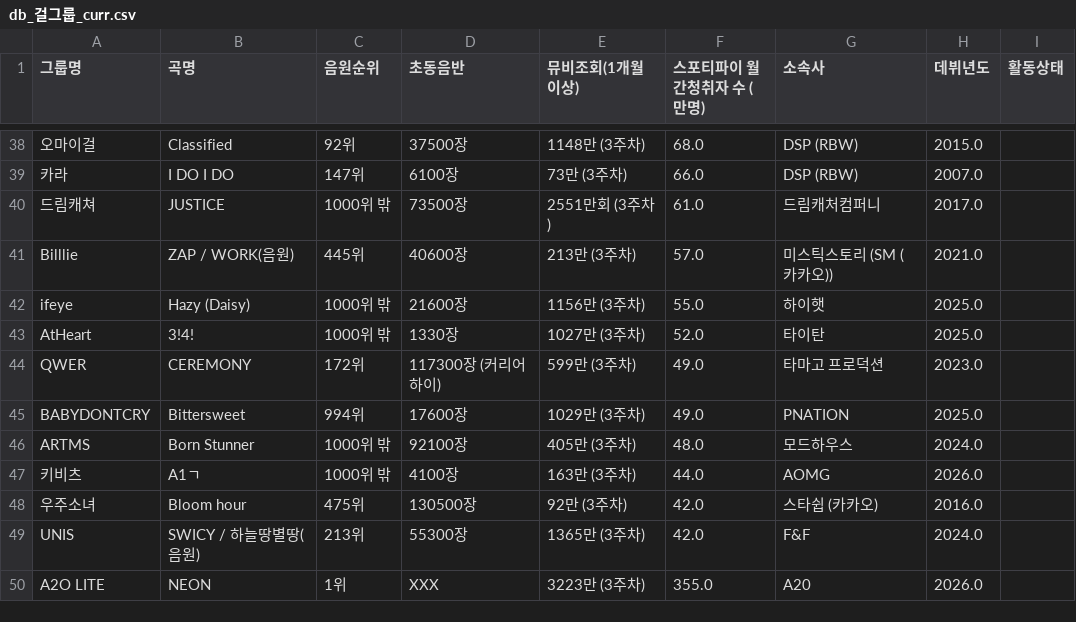
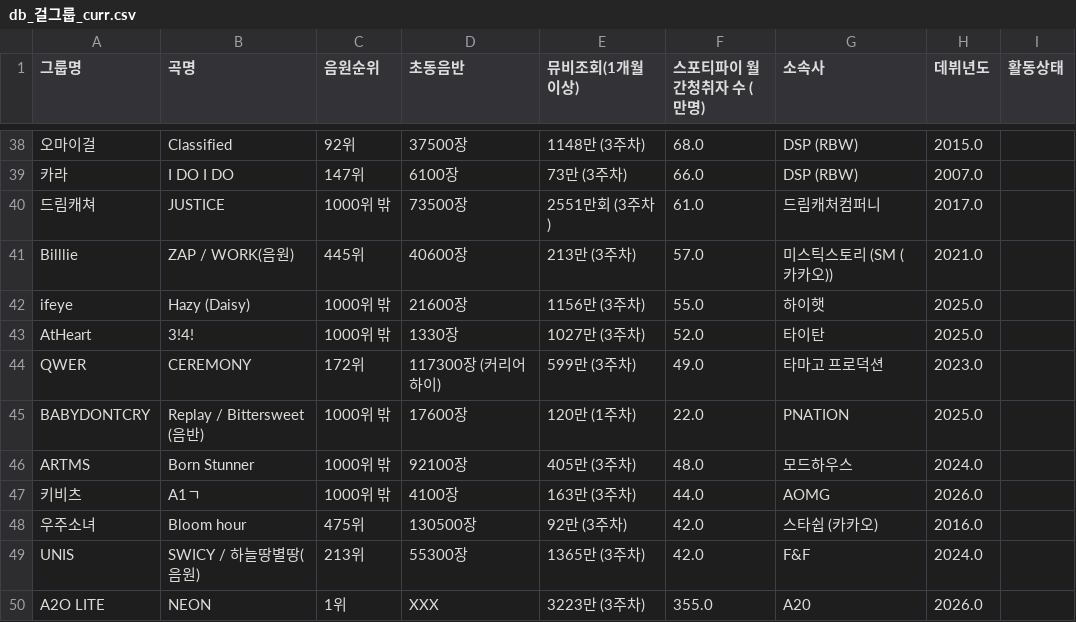
Before and after one commit to LimousineLimousine/kpop-tier-dashboard, a CSV file: db_걸그룹_curr.csv, drawn as a sheet; only a part is shown, gaps mark what is left out; the diff covers the shown part only.

```diff
--- a/db_걸그룹_curr.csv
+++ b/db_걸그룹_curr.csv
@@ -44,3 +44,3 @@ AtHeart,3!4!,1000위 밖,1330장,1027만 (3주차),52.0,타이탄,2025.0,
 QWER ,CEREMONY,172위,117300장 (커리어하이),599만 (3주차),49.0,타마고 프로덕션,2023.0,
-BABYDONTCRY,Bittersweet,994위,17600장,1029만 (3주차),49.0,PNATION,2025.0,
+BABYDONTCRY,Replay / Bittersweet (음반),1000위 밖,17600장,120만 (1주차),22.0,PNATION,2025.0,
 ARTMS,Born Stunner,1000위 밖,92100장,405만 (3주차),48.0,모드하우스,2024.0,
```
Also changed, not shown: 24 edited cells elsewhere in this file, db_걸그룹_past.csv, db_남자_솔로_past.csv, 7 other files.
